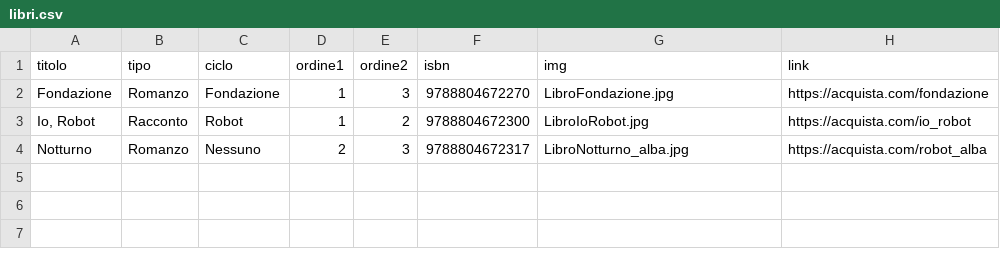
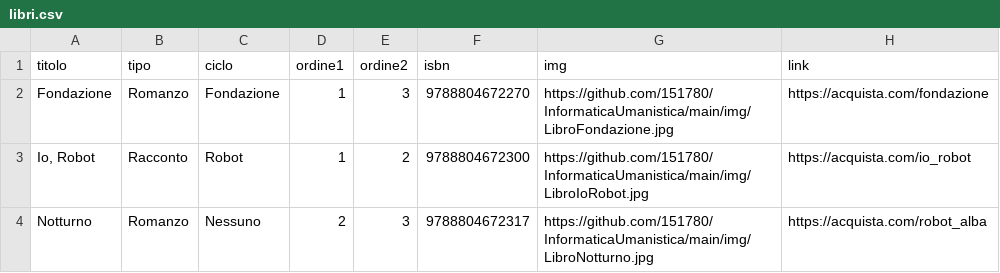
Before and after one commit to 151780/InformaticaUmanistica, a CSV file: libri.csv, drawn as a sheet.

Commit message:
Libri

```diff
--- a/libri.csv
+++ b/libri.csv
@@ -1,4 +1,4 @@
 titolo,tipo,ciclo,ordine1,ordine2,isbn,img,link
-"Fondazione","Romanzo","Fondazione",1,3,"9788804672270","LibroFondazione.jpg","https://acquista.com/fondazione"
-"Io, Robot","Racconto","Robot",1,2,"9788804672300","LibroIoRobot.jpg","https://acquista.com/io_robot"
-"Notturno","Romanzo","Nessuno",2,3,"9788804672317","LibroNotturno_alba.jpg","https://acquista.com/robot_alba"
+"Fondazione","Romanzo","Fondazione",1,3,"9788804672270","https://github.com/151780/InformaticaUmanistica/main/img/LibroFondazione.jpg","https://acquista.com/fondazione"
+"Io, Robot","Racconto","Robot",1,2,"9788804672300","https://github.com/151780/InformaticaUmanistica/main/img/LibroIoRobot.jpg","https://acquista.com/io_robot"
+"Notturno","Romanzo","Nessuno",2,3,"9788804672317","https://github.com/151780/InformaticaUmanistica/main/img/LibroNotturno.jpg","https://acquista.com/robot_alba"
```
